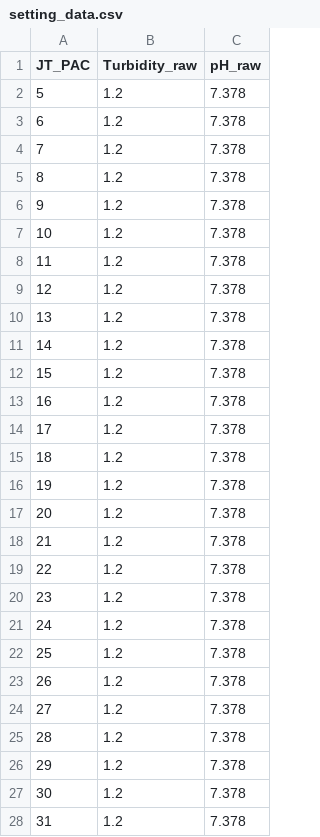
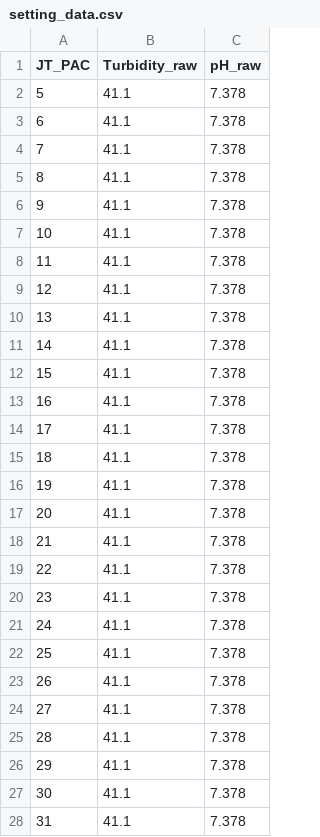
Before and after one commit to onocchi0037/AJT-move-script, a CSV file: setting_data.csv, drawn as a sheet; only a part is shown; the diff covers the shown part only.

```diff
--- a/setting_data.csv
+++ b/setting_data.csv
@@ -1,28 +1,28 @@
 JT_PAC,Turbidity_raw,pH_raw
-5,1.2,7.378
-6,1.2,7.378
-7,1.2,7.378
-8,1.2,7.378
-9,1.2,7.378
-10,1.2,7.378
-11,1.2,7.378
-12,1.2,7.378
-13,1.2,7.378
-14,1.2,7.378
-15,1.2,7.378
-16,1.2,7.378
-17,1.2,7.378
-18,1.2,7.378
-19,1.2,7.378
-20,1.2,7.378
-21,1.2,7.378
-22,1.2,7.378
-23,1.2,7.378
-24,1.2,7.378
-25,1.2,7.378
-26,1.2,7.378
-27,1.2,7.378
-28,1.2,7.378
-29,1.2,7.378
-30,1.2,7.378
-31,1.2,7.378
+5,41.1,7.378
+6,41.1,7.378
+7,41.1,7.378
+8,41.1,7.378
+9,41.1,7.378
+10,41.1,7.378
+11,41.1,7.378
+12,41.1,7.378
+13,41.1,7.378
+14,41.1,7.378
+15,41.1,7.378
+16,41.1,7.378
+17,41.1,7.378
+18,41.1,7.378
+19,41.1,7.378
+20,41.1,7.378
+21,41.1,7.378
+22,41.1,7.378
+23,41.1,7.378
+24,41.1,7.378
+25,41.1,7.378
+26,41.1,7.378
+27,41.1,7.378
+28,41.1,7.378
+29,41.1,7.378
+30,41.1,7.378
+31,41.1,7.378
```
Also changed, not shown: 19 edited cells elsewhere in this file, result_total_data.csv, 4 other files.
